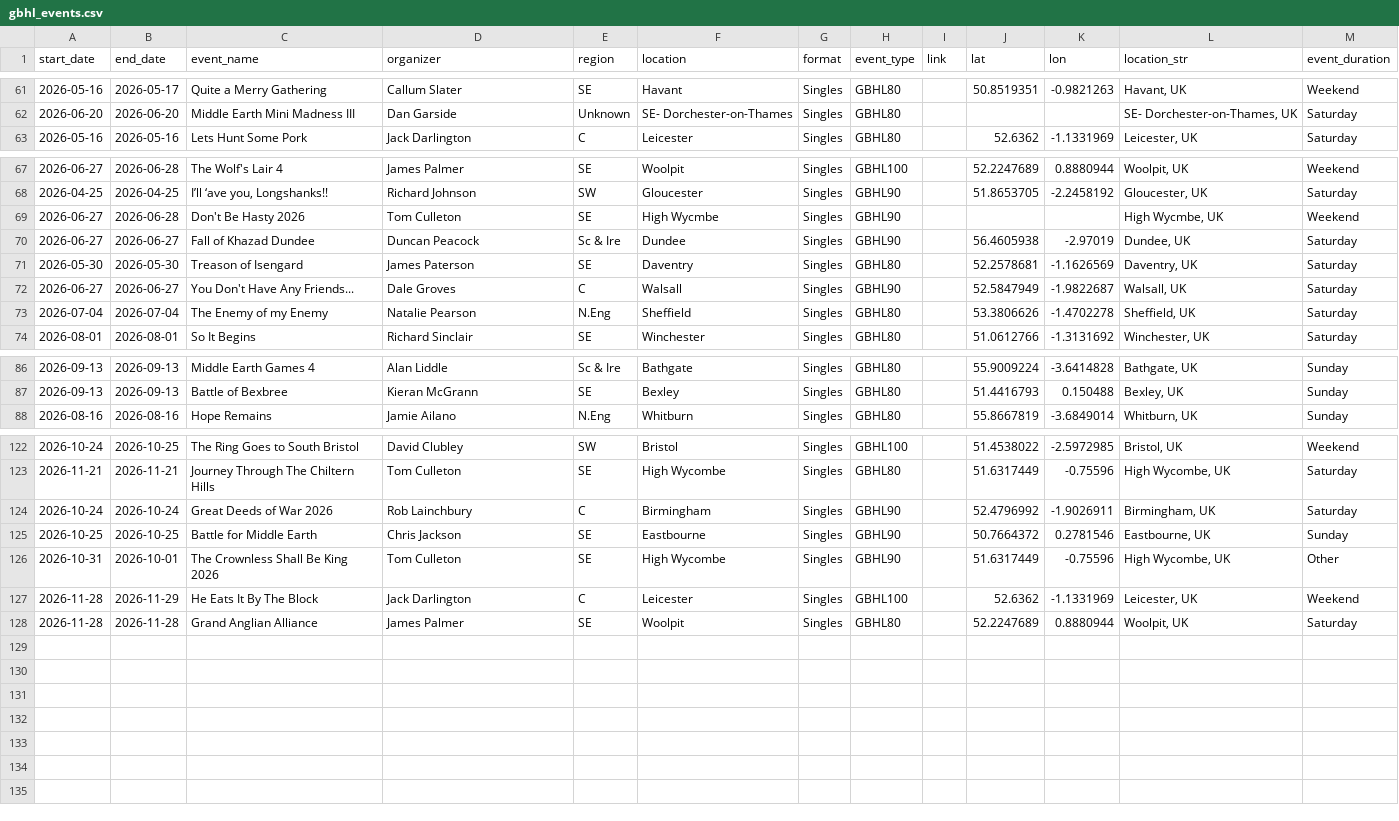
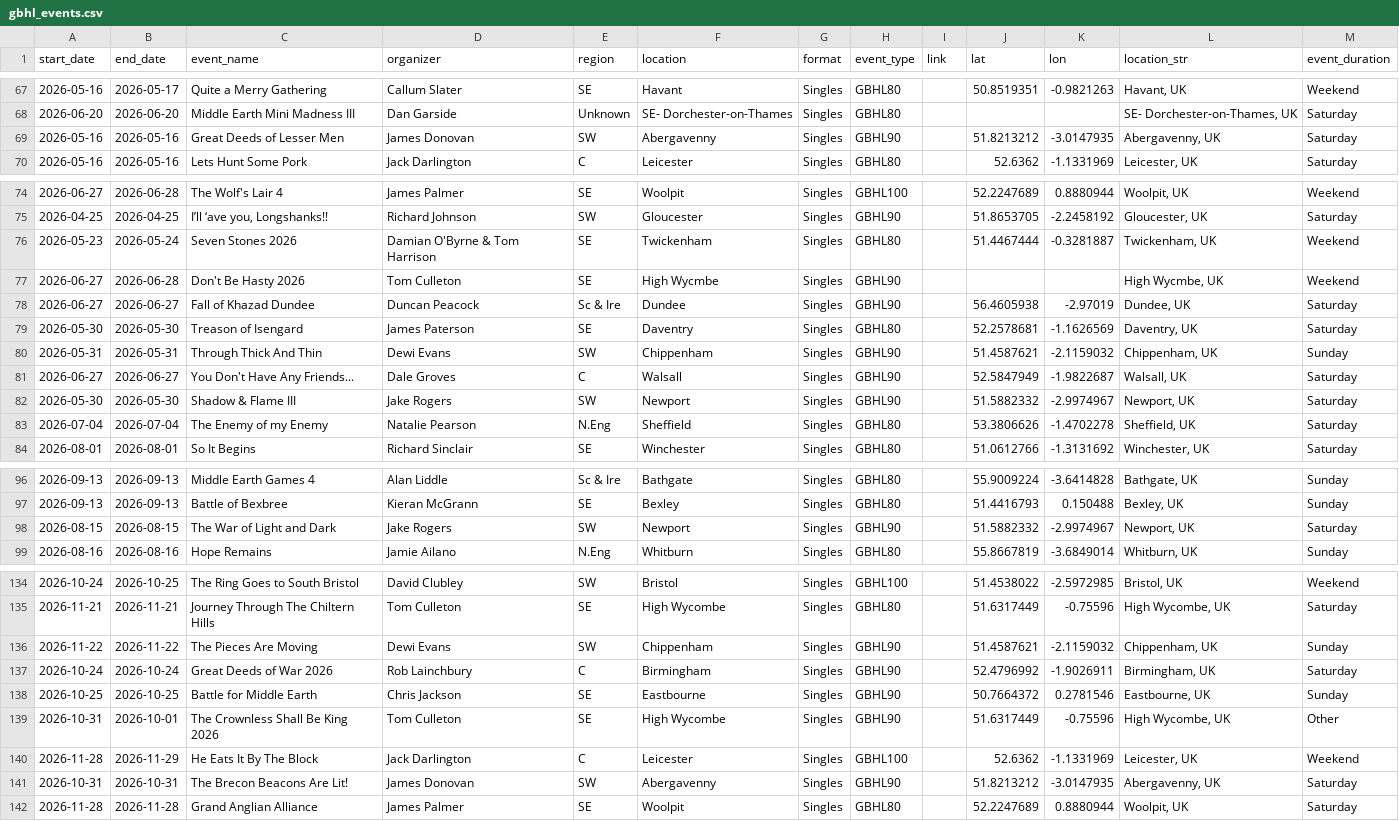
Before and after one commit to samgulf/gbhl-events, a CSV file: data/gbhl_events.csv, drawn as a sheet; only a part is shown, gaps mark what is left out; the diff covers the shown part only; the diff names each change by its address in the sheet, - before the commit and + after, or states it on an @@ line.

```diff
--- a/data/gbhl_events.csv
+++ b/data/gbhl_events.csv
+row 69: 2026-05-16 | 2026-05-16 | Great Deeds of Lesser Men | James Donovan | SW | Abergavenny | Singles | GBHL90 |  | 51.8213212 | -3.0147935 | Abergavenny, UK | Saturday
+row 76: 2026-05-23 | 2026-05-24 | Seven Stones 2026 | Damian O'Byrne & Tom Harrison | SE | Twickenham | Singles | GBHL80 |  | 51.4467444 | -0.3281887 | Twickenham, UK | Weekend
+row 80: 2026-05-31 | 2026-05-31 | Through Thick And Thin | Dewi Evans | SW | Chippenham | Singles | GBHL90 |  | 51.4587621 | -2.1159032 | Chippenham, UK | Sunday
+row 82: 2026-05-30 | 2026-05-30 | Shadow & Flame III | Jake Rogers | SW | Newport | Singles | GBHL90 |  | 51.5882332 | -2.9974967 | Newport, UK | Saturday
+row 98: 2026-08-15 | 2026-08-15 | The War of Light and Dark | Jake Rogers | SW | Newport | Singles | GBHL90 |  | 51.5882332 | -2.9974967 | Newport, UK | Saturday
+row 136: 2026-11-22 | 2026-11-22 | The Pieces Are Moving | Dewi Evans | SW | Chippenham | Singles | GBHL90 |  | 51.4587621 | -2.1159032 | Chippenham, UK | Sunday
+row 141: 2026-10-31 | 2026-10-31 | The Brecon Beacons Are Lit! | James Donovan | SW | Abergavenny | Singles | GBHL90 |  | 51.8213212 | -3.0147935 | Abergavenny, UK | Saturday
```
Also changed, not shown: 7 added rows, 4 moved rows and 7 edited cells elsewhere in this file, 1 other file.
